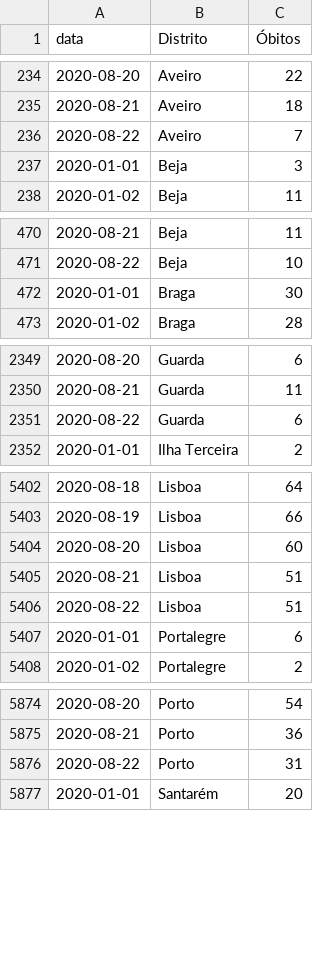
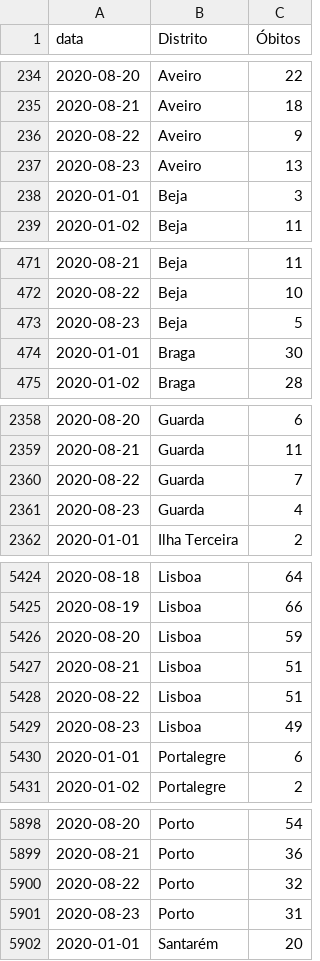
Before and after one commit to covid19pt/covid-19-pt-data, a CSV file: mortalidade_distritos_2020.csv, drawn as a sheet; only a part is shown, gaps mark what is left out; the diff covers the shown part only.

```diff
--- a/mortalidade_distritos_2020.csv
+++ b/mortalidade_distritos_2020.csv
@@ -235,3 +235,4 @@ data,Distrito,Óbitos
 2020-08-21,Aveiro,18
-2020-08-22,Aveiro,7
+2020-08-22,Aveiro,9
+2020-08-23,Aveiro,13
 2020-01-01,Beja,3
@@ -471,2 +472,3 @@ data,Distrito,Óbitos
 2020-08-22,Beja,10
+2020-08-23,Beja,5
 2020-01-01,Braga,30
@@ -2350,3 +2359,4 @@ data,Distrito,Óbitos
 2020-08-21,Guarda,11
-2020-08-22,Guarda,6
+2020-08-22,Guarda,7
+2020-08-23,Guarda,4
 2020-01-01,Ilha Terceira,2
@@ -5403,5 +5425,6 @@ data,Distrito,Óbitos
 2020-08-19,Lisboa,66
-2020-08-20,Lisboa,60
+2020-08-20,Lisboa,59
 2020-08-21,Lisboa,51
 2020-08-22,Lisboa,51
+2020-08-23,Lisboa,49
 2020-01-01,Portalegre,6
@@ -5875,3 +5899,4 @@ data,Distrito,Óbitos
 2020-08-21,Porto,36
-2020-08-22,Porto,31
+2020-08-22,Porto,32
+2020-08-23,Porto,31
 2020-01-01,Santarém,20
```
Also changed, not shown: 26 added rows elsewhere in this file, mortalidade.csv, mortalidade_grupo_etario_2020.csv, 1 other file.
